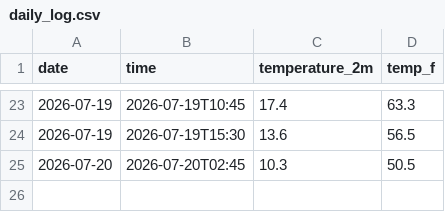
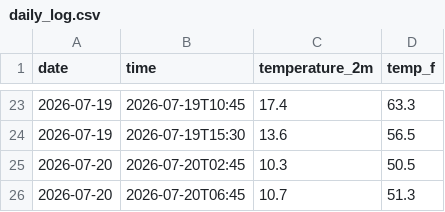
Before and after one commit to anr3123-star/weather-tracker, a CSV file: daily_log.csv, drawn as a sheet; only a part is shown, gaps mark what is left out.

```diff
--- a/daily_log.csv
+++ b/daily_log.csv
@@ -25 +25,2 @@ date,time,temperature_2m,temp_f
 2026-07-20,2026-07-20T02:45,10.3,50.5
+2026-07-20,2026-07-20T06:45,10.7,51.3
```
Also changed, not shown: 2 other files.
